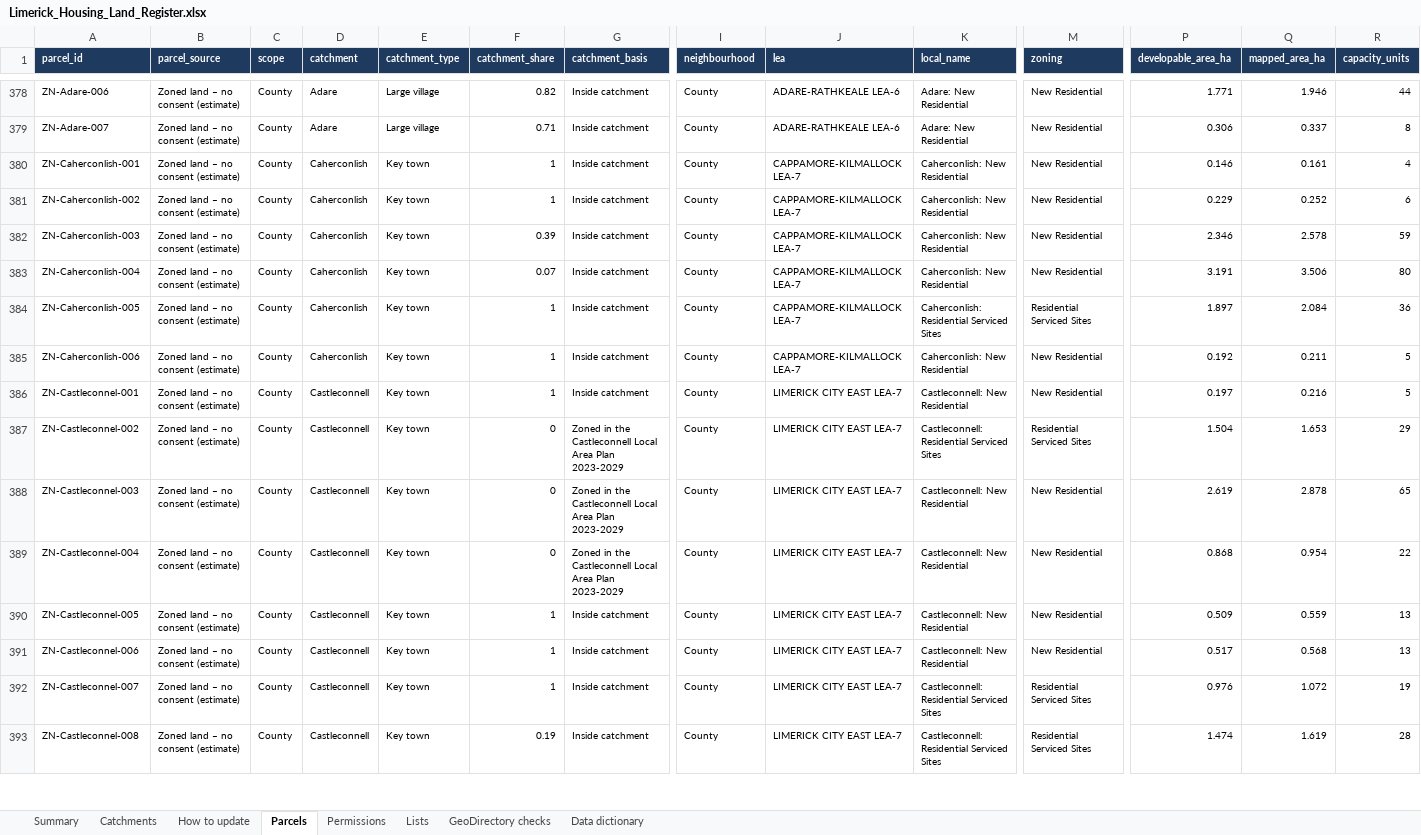
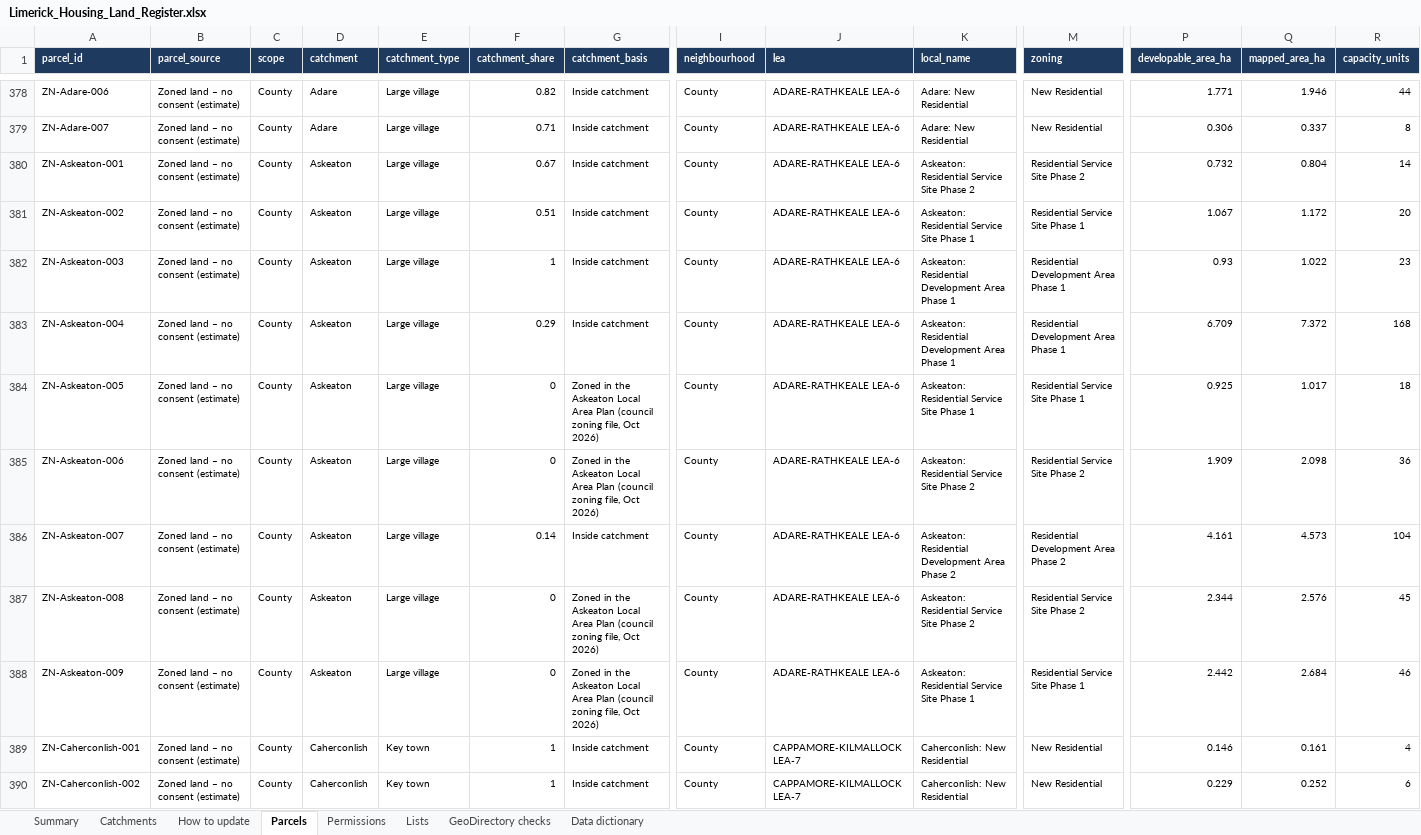
Before and after one commit to jaymes88/data, an Excel workbook: limerick_pipeline/register/Limerick_Housing_Land_Register.xlsx, sheet Parcels, drawn as a sheet; only a part is shown, gaps mark what is left out; the shorter side is filled out with more unchanged rows; values as stored, in another font and other column widths than the file's, no borders; charts and pictures and conditional formats not drawn; rows hold the shown columns only; the diff names each change by its address in the sheet, - before the commit and + after, or states it on an @@ line.

```diff
--- a/limerick_pipeline/register/Limerick_Housing_Land_Register.xlsx (sheet Parcels)
+++ b/limerick_pipeline/register/Limerick_Housing_Land_Register.xlsx (sheet Parcels)
+row 380: ZN-Askeaton-001 | Zoned land – no consent (estimate) | County | Askeaton | Large village | 0.67 | Inside catchment | County | ADARE-RATHKEALE LEA-6 | Askeaton: Residential Service Site Phase 2 | Residential Service Site Phase 2 | 0.732 | 0.804 | 14
+row 381: ZN-Askeaton-002 | Zoned land – no consent (estimate) | County | Askeaton | Large village | 0.51 | Inside catchment | County | ADARE-RATHKEALE LEA-6 | Askeaton: Residential Service Site Phase 1 | Residential Service Site Phase 1 | 1.067 | 1.172 | 20
+row 382: ZN-Askeaton-003 | Zoned land – no consent (estimate) | County | Askeaton | Large village | 1 | Inside catchment | County | ADARE-RATHKEALE LEA-6 | Askeaton: Residential Development Area Phase 1 | Residential Development Area Phase 1 | 0.93 | 1.022 | 23
+row 383: ZN-Askeaton-004 | Zoned land – no consent (estimate) | County | Askeaton | Large village | 0.29 | Inside catchment | County | ADARE-RATHKEALE LEA-6 | Askeaton: Residential Development Area Phase 1 | Residential Development Area Phase 1 | 6.709 | 7.372 | 168
+row 384: ZN-Askeaton-005 | Zoned land – no consent (estimate) | County | Askeaton | Large village | 0 | Zoned in the Askeaton Local Area Plan (council zoning file, Oct 2026) | County | ADARE-RATHKEALE LEA-6 | Askeaton: Residential Service Site Phase 1 | Residential Service Site Phase 1 | 0.925 | 1.017 | 18
+row 385: ZN-Askeaton-006 | Zoned land – no consent (estimate) | County | Askeaton | Large village | 0 | Zoned in the Askeaton Local Area Plan (council zoning file, Oct 2026) | County | ADARE-RATHKEALE LEA-6 | Askeaton: Residential Service Site Phase 2 | Residential Service Site Phase 2 | 1.909 | 2.098 | 36
+row 386: ZN-Askeaton-007 | Zoned land – no consent (estimate) | County | Askeaton | Large village | 0.14 | Inside catchment | County | ADARE-RATHKEALE LEA-6 | Askeaton: Residential Development Area Phase 2 | Residential Development Area Phase 2 | 4.161 | 4.573 | 104
+row 387: ZN-Askeaton-008 | Zoned land – no consent (estimate) | County | Askeaton | Large village | 0 | Zoned in the Askeaton Local Area Plan (council zoning file, Oct 2026) | County | ADARE-RATHKEALE LEA-6 | Askeaton: Residential Service Site Phase 2 | Residential Service Site Phase 2 | 2.344 | 2.576 | 45
+row 388: ZN-Askeaton-009 | Zoned land – no consent (estimate) | County | Askeaton | Large village | 0 | Zoned in the Askeaton Local Area Plan (council zoning file, Oct 2026) | County | ADARE-RATHKEALE LEA-6 | Askeaton: Residential Service Site Phase 1 | Residential Service Site Phase 1 | 2.442 | 2.684 | 46
```
Also changed, not shown: sheet Summary, sheet Catchments, formulas that keep their value, limerick_pipeline/register/Validation_Report.xlsx, 4 other files.
